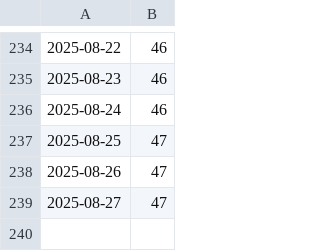
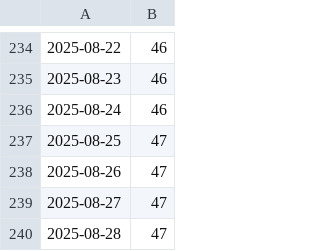
Before and after one commit to MaciejGad/training-goals, a CSV file: 2k25.csv, drawn as a sheet; only a part is shown, gaps mark what is left out.

```diff
--- a/2k25.csv
+++ b/2k25.csv
@@ -239 +239,2 @@
 2025-08-27,47
+2025-08-28,47
```
Also changed, not shown: 2 other files.
